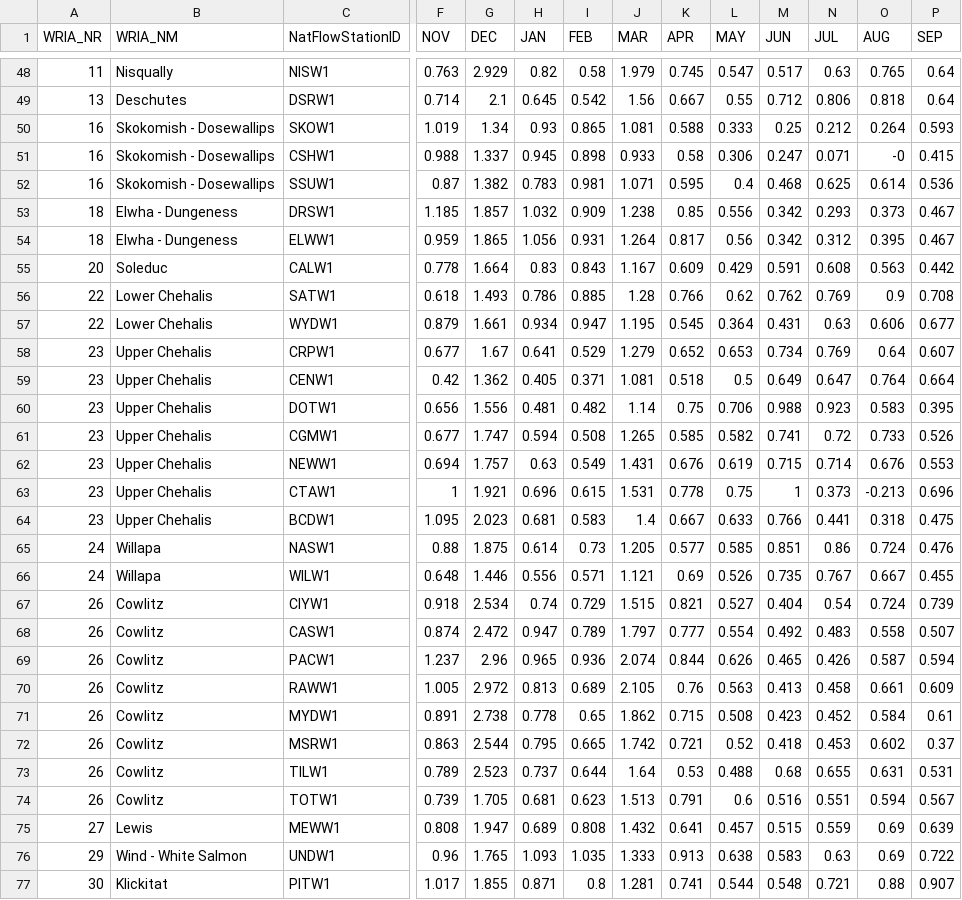
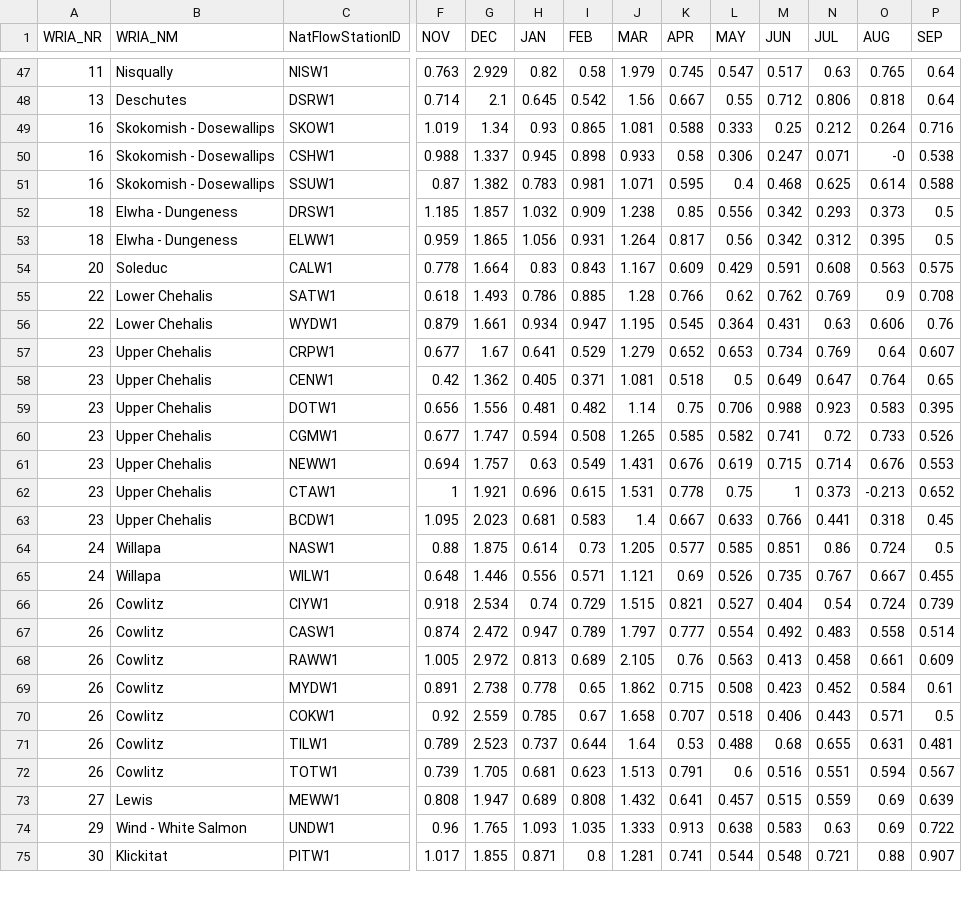
Before and after one commit to jeffmarti/monthly-forecast, a CSV file: data/forecast_latest.csv, drawn as a sheet; only a part is shown, gaps mark what is left out; removed rows and columns are numbered as before the commit, all else as after; rows hold the shown columns only; the diff covers the shown part only; the diff names each change by its address in the sheet, - before the commit and + after, or states it on an @@ line.

```diff
--- a/data/forecast_latest.csv
+++ b/data/forecast_latest.csv
-P49 (SEP): 0.593
+P49 (SEP): 0.716
-P50 (SEP): 0.415
+P50 (SEP): 0.538
-P51 (SEP): 0.536
+P51 (SEP): 0.588
-P52:P53 (SEP): 0.467
+P52:P53 (SEP): 0.5
-P54 (SEP): 0.442
+P54 (SEP): 0.575
-P56 (SEP): 0.677
+P56 (SEP): 0.76
-P58 (SEP): 0.664
+P58 (SEP): 0.65
-P62 (SEP): 0.696
+P62 (SEP): 0.652
-P63 (SEP): 0.475
+P63 (SEP): 0.45
-P64 (SEP): 0.476
+P64 (SEP): 0.5
-P67 (SEP): 0.507
+P67 (SEP): 0.514
-row 69: 26 | Cowlitz | PACW1 | 1.237 | 2.96 | 0.965 | 0.936 | 2.074 | 0.844 | 0.626 | 0.465 | 0.426 | 0.587 | 0.594
-row 72: 26 | Cowlitz | MSRW1 | 0.863 | 2.544 | 0.795 | 0.665 | 1.742 | 0.721 | 0.52 | 0.418 | 0.453 | 0.602 | 0.37
+row 70: 26 | Cowlitz | COKW1 | 0.92 | 2.559 | 0.785 | 0.67 | 1.658 | 0.707 | 0.518 | 0.406 | 0.443 | 0.571 | 0.5
-P71 (SEP): 0.531
+P71 (SEP): 0.481
```
Also changed, not shown: 2 removed rows and 63 edited cells elsewhere in this file, 2 other files.
